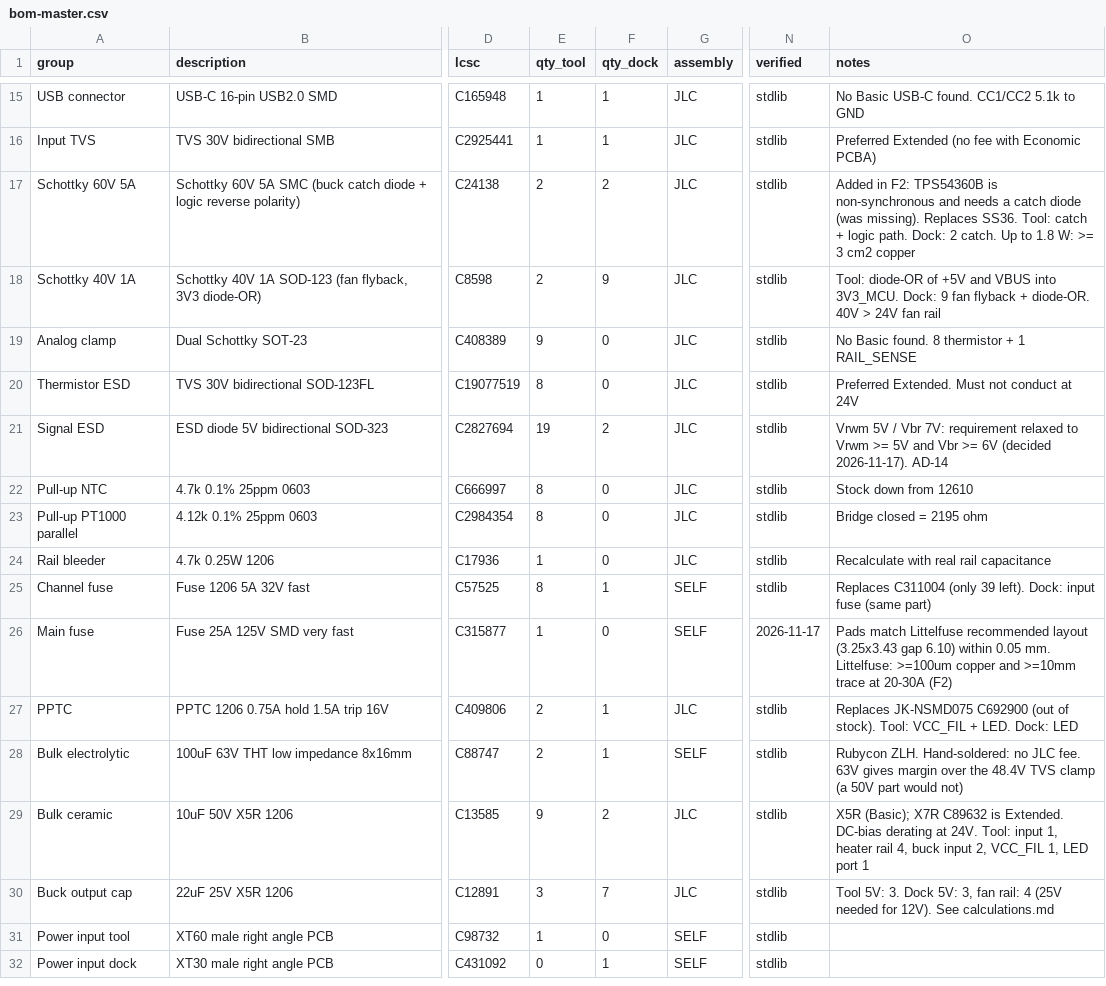
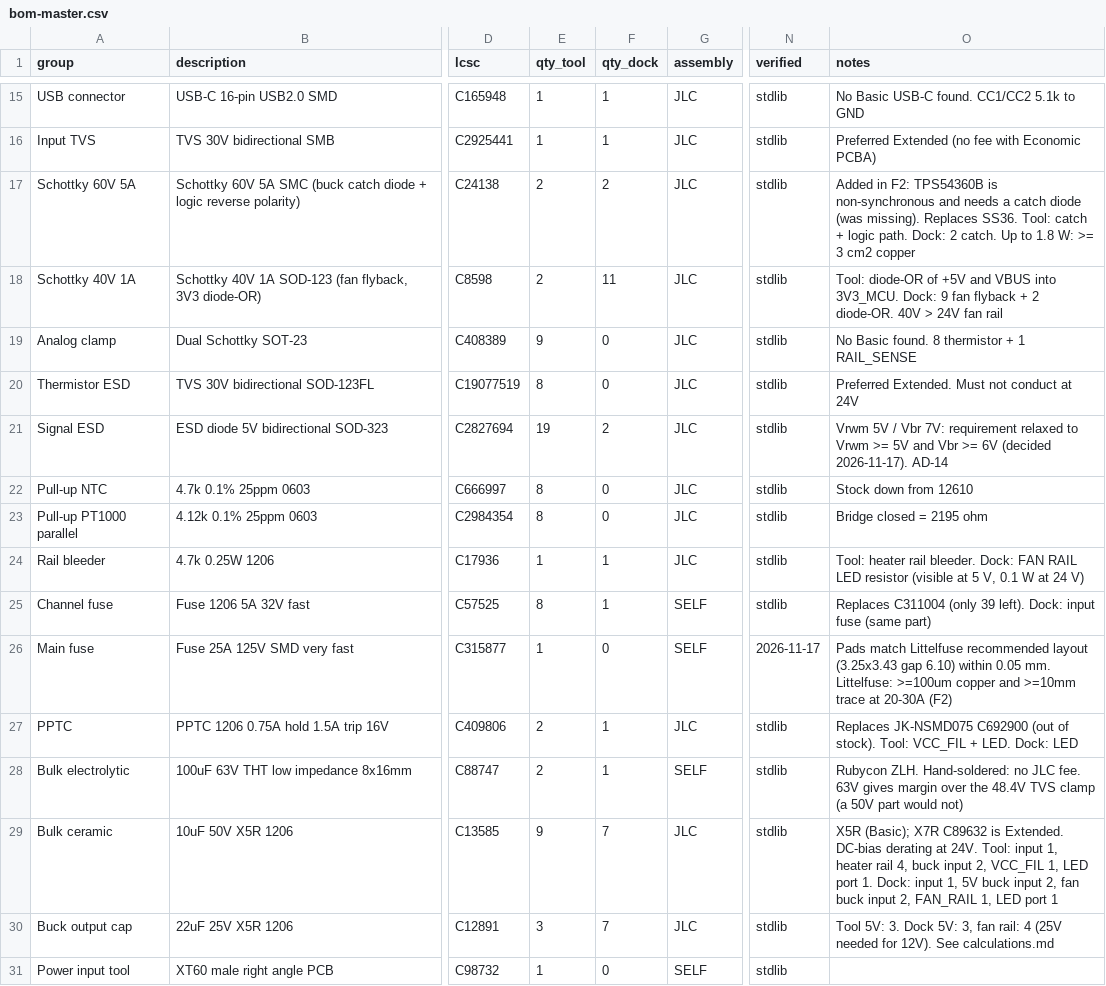
Before and after one commit to bertenvdb/nexus, a CSV file: docs/bom-master.csv, drawn as a sheet; only a part is shown, gaps mark what is left out; the shorter side is filled out with more unchanged rows; the diff covers the shown part only; the diff names each change by its address in the sheet, - before the commit and + after, or states it on an @@ line.

```diff
--- a/docs/bom-master.csv
+++ b/docs/bom-master.csv
-F18 (qty_dock): 9
+F18 (qty_dock): 11
-O18 (notes): …flyback + diode-OR. 40V…
+O18 (notes): …flyback + 2 diode-OR. 40V…
-F24 (qty_dock): 0
+F24 (qty_dock): 1
-O24 (notes): Recalculate with real rail capacitance
+O24 (notes): Tool: heater rail bleeder. Dock: FAN RAIL LED resistor (visible at 5 V, 0.1 W at 24 V)
-F29 (qty_dock): 2
+F29 (qty_dock): 7
-O29 (notes): …LED port 1
+O29 (notes): …LED port 1. Dock: input 1, 5V buck input 2, fan buck input 2, FAN_RAIL 1, LED port 1
```
Also changed, not shown: 5 added rows and 44 edited cells elsewhere in this file, 17 other files.
